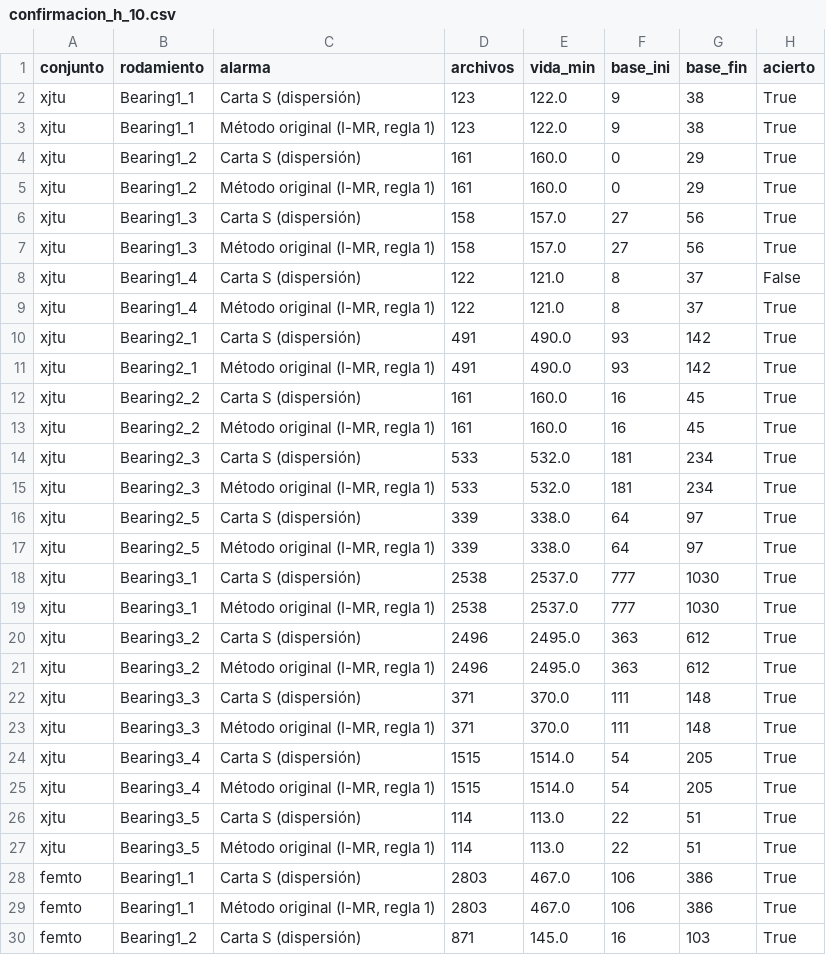
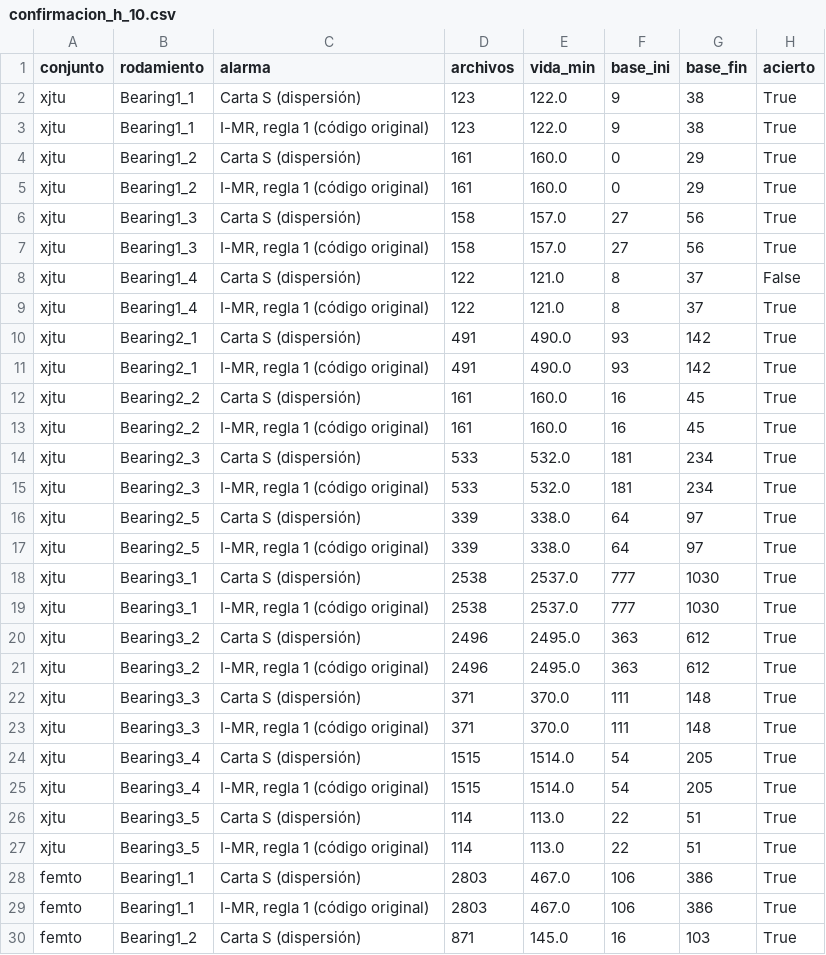
Before and after one commit to mcarocantillo/Mantenimiento-predictivo, a CSV file: confirmacion_h_10.csv, drawn as a sheet; only a part is shown; the diff covers the shown part only; the diff names each change by its address in the sheet, - before the commit and + after, or states it on an @@ line.

```diff
--- a/confirmacion_h_10.csv
+++ b/confirmacion_h_10.csv
-C3 (alarma): Método original (I-MR, regla 1)
+C3 (alarma): I-MR, regla 1 (código original)
-C5 (alarma): Método original (I-MR, regla 1)
+C5 (alarma): I-MR, regla 1 (código original)
-C7 (alarma): Método original (I-MR, regla 1)
+C7 (alarma): I-MR, regla 1 (código original)
-C9 (alarma): Método original (I-MR, regla 1)
+C9 (alarma): I-MR, regla 1 (código original)
-C11 (alarma): Método original (I-MR, regla 1)
+C11 (alarma): I-MR, regla 1 (código original)
-C13 (alarma): Método original (I-MR, regla 1)
+C13 (alarma): I-MR, regla 1 (código original)
-C15 (alarma): Método original (I-MR, regla 1)
+C15 (alarma): I-MR, regla 1 (código original)
-C17 (alarma): Método original (I-MR, regla 1)
+C17 (alarma): I-MR, regla 1 (código original)
-C19 (alarma): Método original (I-MR, regla 1)
+C19 (alarma): I-MR, regla 1 (código original)
-C21 (alarma): Método original (I-MR, regla 1)
+C21 (alarma): I-MR, regla 1 (código original)
-C23 (alarma): Método original (I-MR, regla 1)
+C23 (alarma): I-MR, regla 1 (código original)
-C25 (alarma): Método original (I-MR, regla 1)
+C25 (alarma): I-MR, regla 1 (código original)
-C27 (alarma): Método original (I-MR, regla 1)
+C27 (alarma): I-MR, regla 1 (código original)
-C29 (alarma): Método original (I-MR, regla 1)
+C29 (alarma): I-MR, regla 1 (código original)
```
Also changed, not shown: 16 edited cells elsewhere in this file, confirmacion_h_20.csv, confirmacion_h_5.csv, 11 other files.
